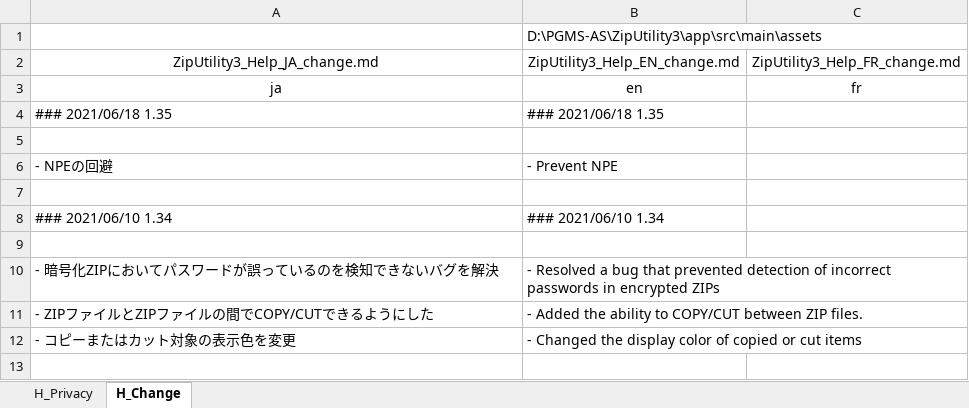
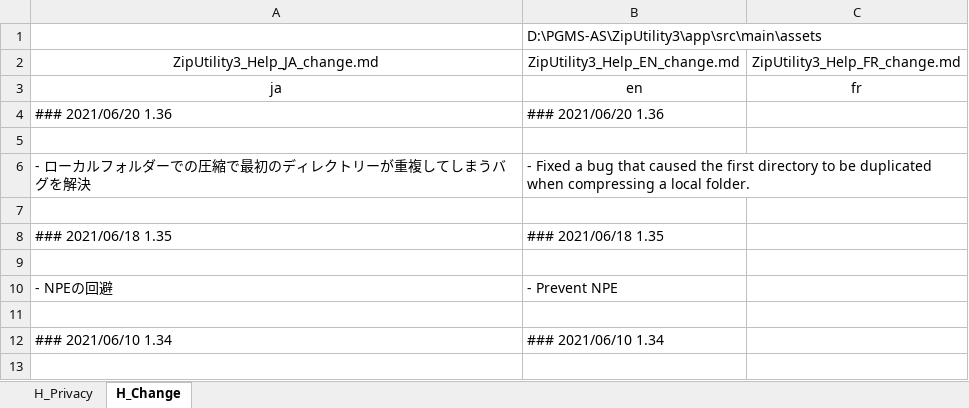
Before and after one commit to Sentaroh/ZipUtility3, an Excel workbook: app/help/@help_ZipUtility3.xlsm, sheet H_Change, drawn as a sheet; only a part is shown; the shorter side is filled out with more unchanged rows; values as stored, in another font and other column widths than the file's, no borders; charts and pictures not drawn; the diff names each change by its address in the sheet, - before the commit and + after, or states it on an @@ line.

```diff
--- a/app/help/@help_ZipUtility3.xlsm (sheet H_Change)
+++ b/app/help/@help_ZipUtility3.xlsm (sheet H_Change)
+row 4: ### 2021/06/20 1.36 | ### 2021/06/20 1.36
+row 5: (empty)
+row 6: - ローカルフォルダーでの圧縮で最初のディレクトリーが重複してしまうバグを解決 | - Fixed a bug that caused the first directory to be duplicated when compressing a local folder.
+row 7: (empty)
```
Also changed, not shown: 3 other files.
